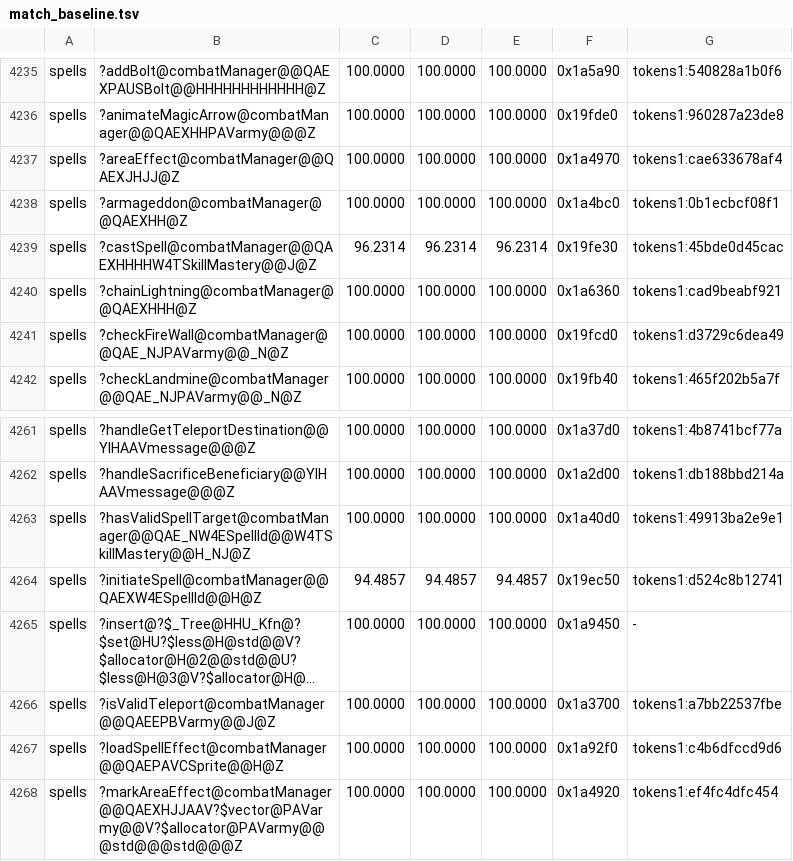
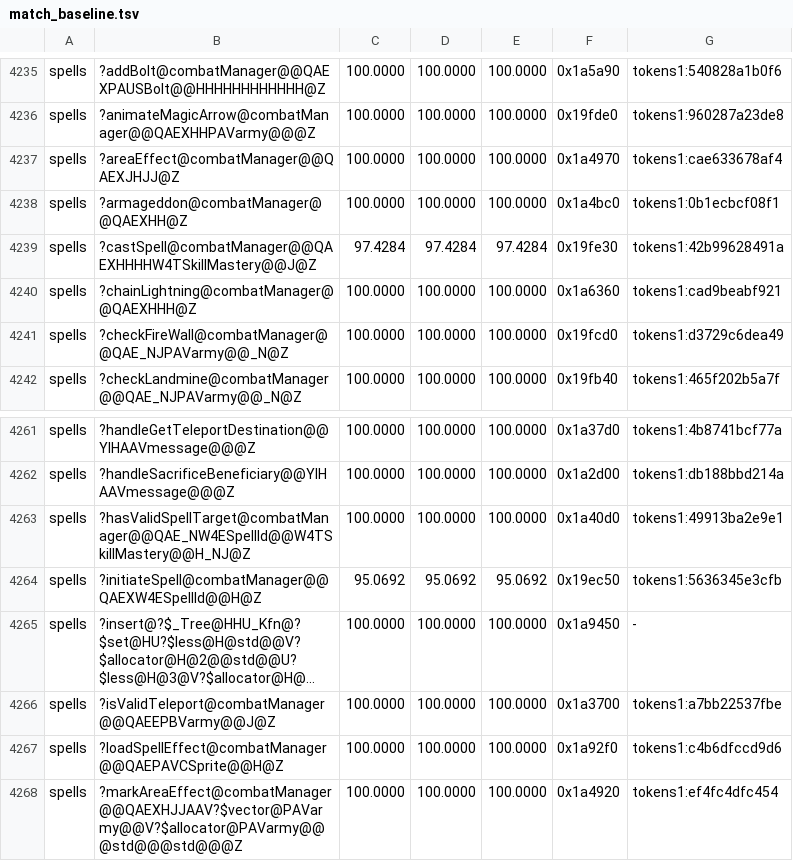
Before and after one commit to sushi-shi/homm3-decomp, a TSV file: config/match_baseline.tsv, drawn as a sheet; only a part is shown, gaps mark what is left out; long unchanged cells end in …; the diff names each change by its address in the sheet, - before the commit and + after, or states it on an @@ line.

```diff
--- a/config/match_baseline.tsv
+++ b/config/match_baseline.tsv
-C4239: 96.2314
+C4239: 97.4284
-D4239: 96.2314
+D4239: 97.4284
-E4239: 96.2314
+E4239: 97.4284
-G4239: tokens1:45bde0d45cac
+G4239: tokens1:42b99628491a
-C4264: 94.4857
+C4264: 95.0692
-D4264: 94.4857
+D4264: 95.0692
-E4264: 94.4857
+E4264: 95.0692
-G4264: tokens1:d524c8b12741
+G4264: tokens1:5636345e3cfb
```
Also changed, not shown: 1 other file.
